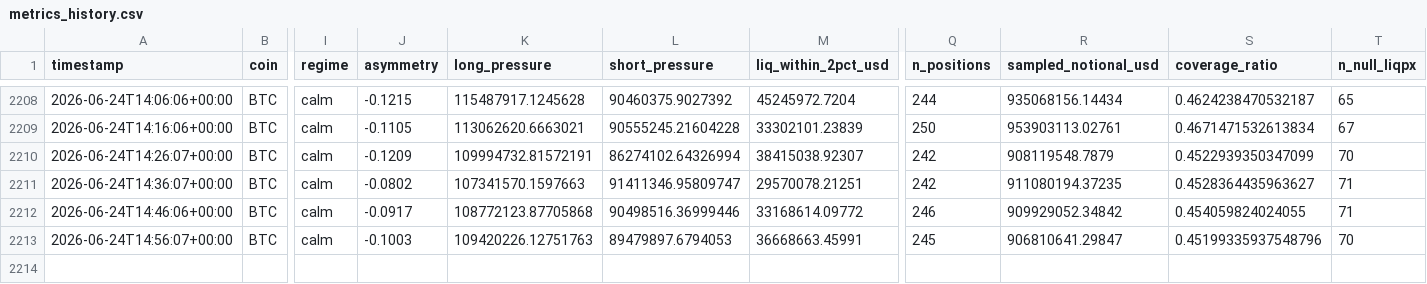
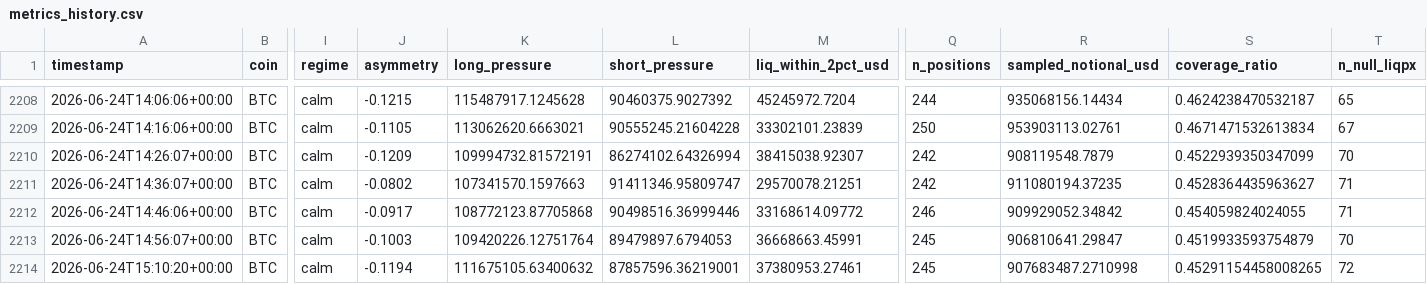
Before and after one commit to javiAI/faro-liquidation-pressure-map, a CSV file: data/metrics_history.csv, drawn as a sheet; only a part is shown, gaps mark what is left out; rows hold the shown columns only; the diff names each change by its address in the sheet, - before the commit and + after, or states it on an @@ line.

```diff
--- a/data/metrics_history.csv
+++ b/data/metrics_history.csv
-K2213 (long_pressure): 109420226.12751763
+K2213 (long_pressure): 109420226.12751764
-S2213 (coverage_ratio): 0.45199335937548796
+S2213 (coverage_ratio): 0.4519933593754879
+row 2214: 2026-06-24T15:10:20+00:00 | BTC | calm | -0.1194 | 111675105.63400632 | 87857596.36219001 | 37380953.27461 | 245 | 907683487.2710998 | 0.45291154458008265 | 72
```
Also changed, not shown: 5 other files.
